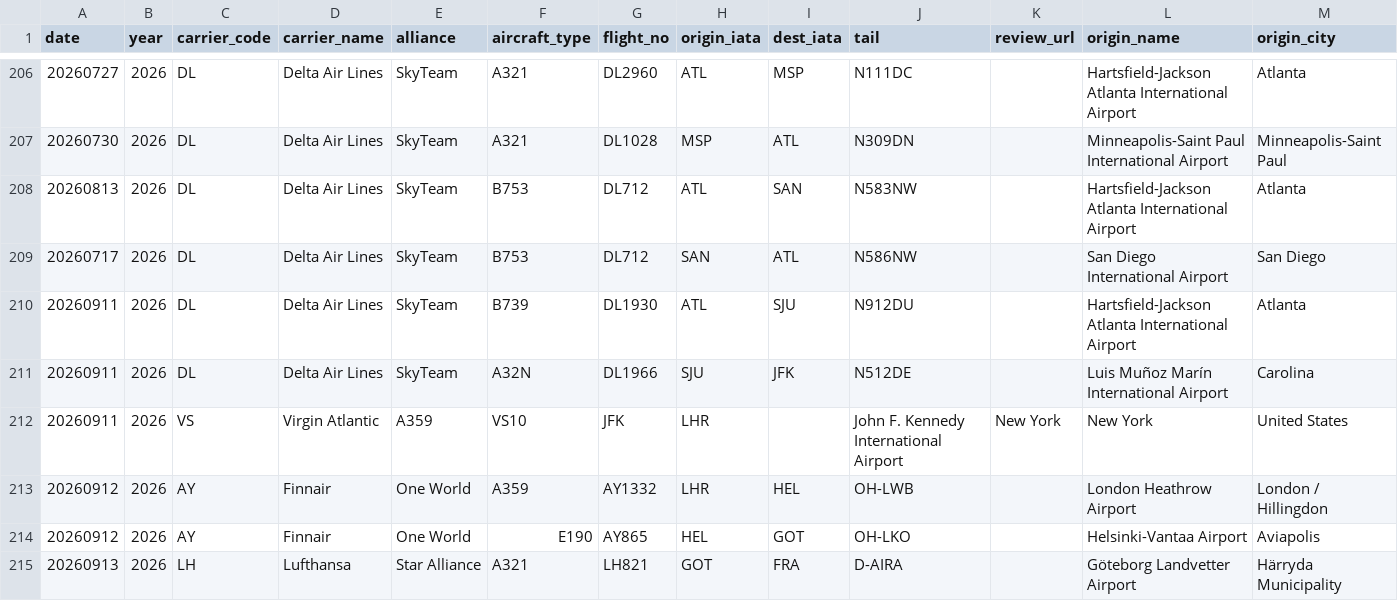
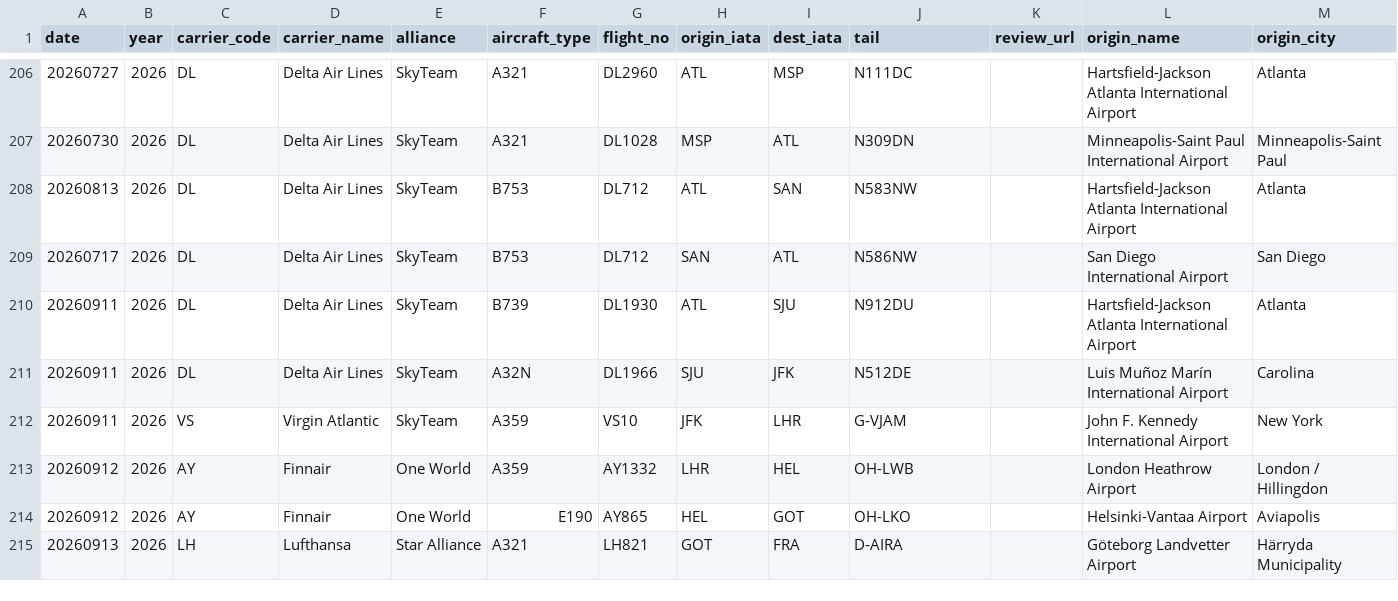
Before and after one commit to PPJ6/RoutemapPublic, a CSV file: routes_joined.csv, drawn as a sheet; only a part is shown, gaps mark what is left out; removed rows and columns are numbered as before the commit, all else as after; rows hold the shown columns only; the diff names each change by its address in the sheet, - before the commit and + after, or states it on an @@ line.

Commit message:
Update routes_joined.csv

```diff
--- a/routes_joined.csv
+++ b/routes_joined.csv
-row 212: 20260911 | 2026 | VS | Virgin Atlantic | A359 | VS10 | JFK | LHR |  | John F. Kennedy International Airport | New York | New York | United States
+row 212: 20260911 | 2026 | VS | Virgin Atlantic | SkyTeam | A359 | VS10 | JFK | LHR | G-VJAM |  | John F. Kennedy International Airport | New York
```
